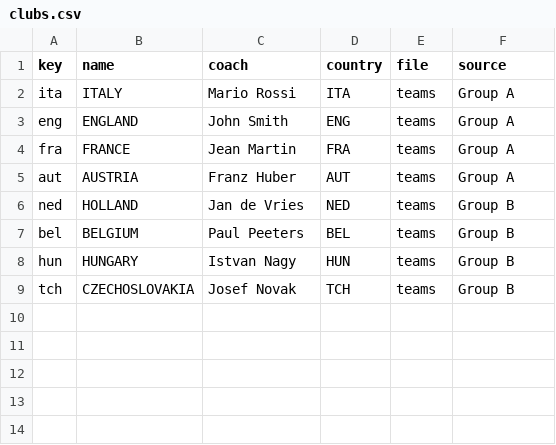
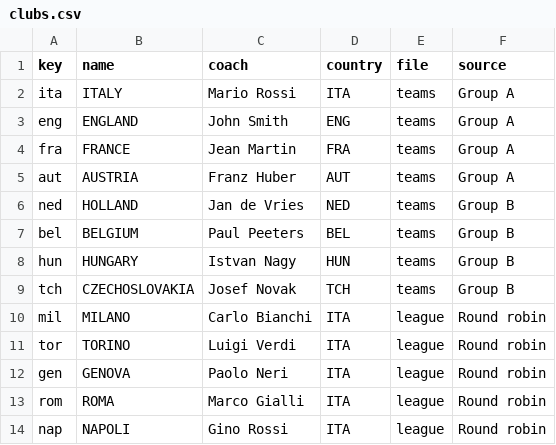
Before and after one commit to aminta/swos-9697-mod, a CSV file: packs/_template_tourney/clubs.csv, drawn as a sheet.

```diff
--- a/packs/_template_tourney/clubs.csv
+++ b/packs/_template_tourney/clubs.csv
@@ -9 +9,6 @@ hun,HUNGARY,Istvan Nagy,HUN,teams,Group B
 tch,CZECHOSLOVAKIA,Josef Novak,TCH,teams,Group B
+mil,MILANO,Carlo Bianchi,ITA,league,Round robin
+tor,TORINO,Luigi Verdi,ITA,league,Round robin
+gen,GENOVA,Paolo Neri,ITA,league,Round robin
+rom,ROMA,Marco Gialli,ITA,league,Round robin
+nap,NAPOLI,Gino Rossi,ITA,league,Round robin
```
Also changed, not shown: packs/_template_tourney/players.csv, 9 other files.
